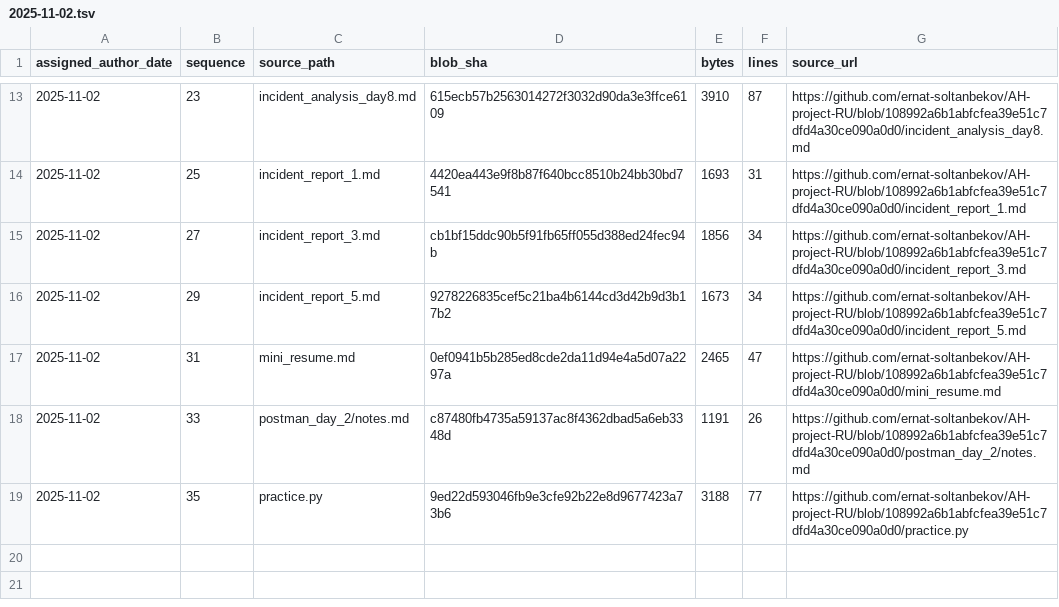
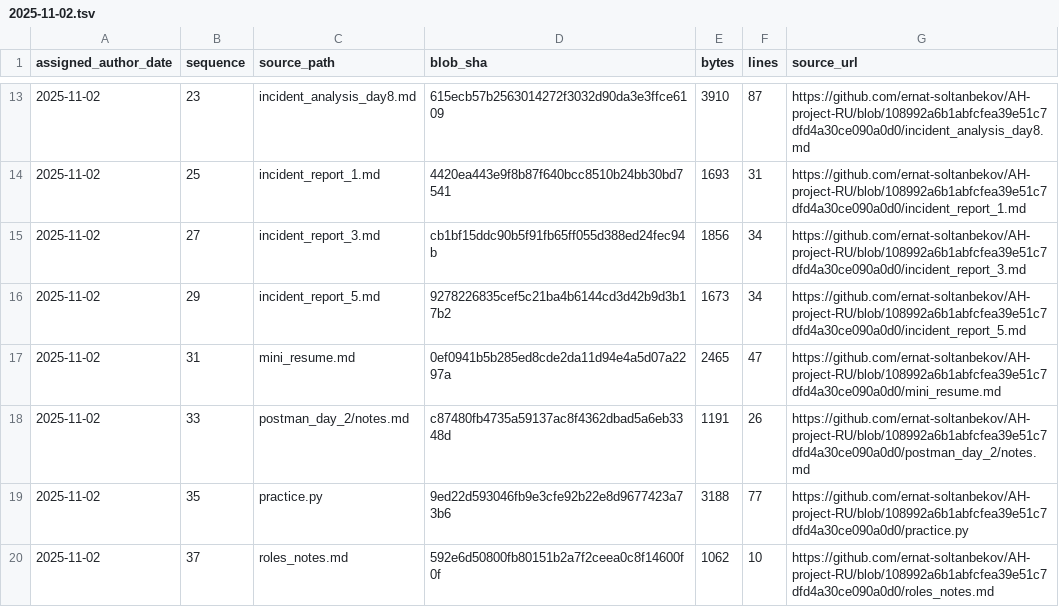
Before and after one commit to GhostOfAstana/AH-project-RU, a TSV file: source-catalog-2026-09-30/daily/2025-11-02.tsv, drawn as a sheet; only a part is shown, gaps mark what is left out.

Commit message:
catalog: add source metadata for 2025-11-02 #37 (backfill generated 2026-09-30)

```diff
--- a/source-catalog-2026-09-30/daily/2025-11-02.tsv
+++ b/source-catalog-2026-09-30/daily/2025-11-02.tsv
@@ -19 +19,2 @@ assigned_author_date	sequence	source_path	blob_sha	bytes	lines	source_url
 2025-11-02	35	practice.py	9ed22d593046fb9e3cfe92b22e8d9677423a73b6	3188	77	https://github.com/ernat-soltanbekov/AH-project-RU/blob/108992a6b1abfcfea39e51c7dfd4a30ce090a0d0/practice.py
+2025-11-02	37	roles_notes.md	592e6d50800fb80151b2a7f2ceea0c8f14600f0f	1062	10	https://github.com/ernat-soltanbekov/AH-project-RU/blob/108992a6b1abfcfea39e51c7dfd4a30ce090a0d0/roles_notes.md
```
